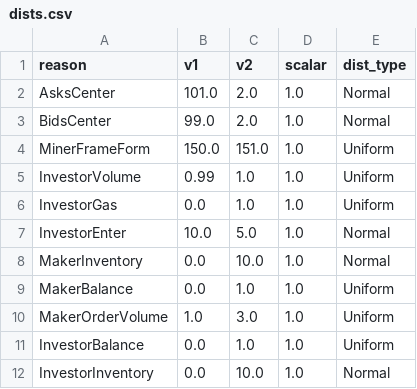
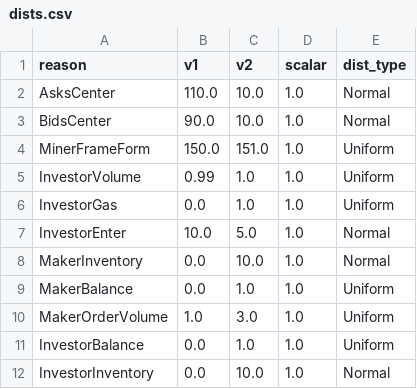
Before and after one commit to JasonVranek/MarketSim, a CSV file: configs/dists.csv, drawn as a sheet.

```diff
--- a/configs/dists.csv
+++ b/configs/dists.csv
@@ -1,4 +1,4 @@
 reason,v1,v2,scalar,dist_type,
-AsksCenter,101.0,2.0,1.0,Normal,
-BidsCenter,99.0,2.0,1.0,Normal,
+AsksCenter,110.0,10.0,1.0,Normal,
+BidsCenter,90.0,10.0,1.0,Normal,
 MinerFrameForm,150.0,151.0,1.0,Uniform,
```
Also changed, not shown: configs/consts.csv, 5 other files.
